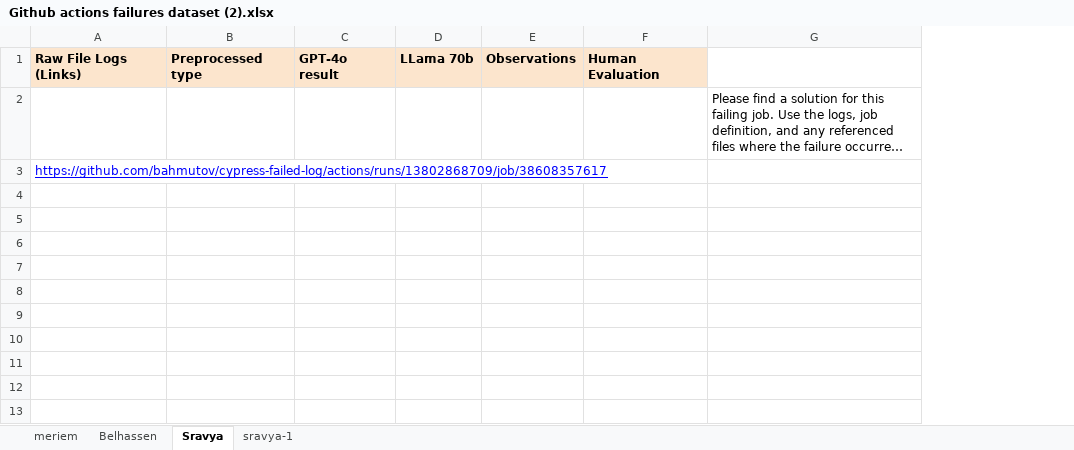
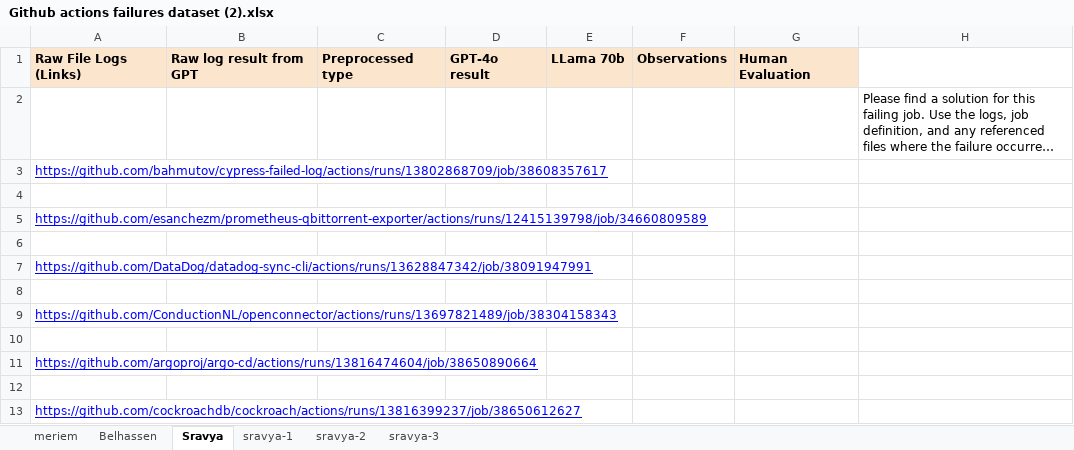
Before and after one commit to mkaouer/workflow_log_cleaner, an Excel workbook: Github actions failures dataset (2).xlsx, sheet Sravya, drawn as a sheet; long unchanged cells end in …; values as stored, in another font and other column widths than the file's, no borders; charts and pictures not drawn; 1 other sheet too large or unreadable and not compared; the diff names each change by its address in the sheet, - before the commit and + after, or states it on an @@ line.

```diff
--- a/Github actions failures dataset (2).xlsx (sheet Sravya)
+++ b/Github actions failures dataset (2).xlsx (sheet Sravya)
+sheet tab: sravya-2
+sheet tab: sravya-3
+column B, row 1: Raw log result from GPT
+row 4: (empty)
+row 5: https://github.com/esanchezm/prometheus-qbittorrent-exporter/actions/runs/12415139798/job/34660809589
+row 6: (empty)
+row 7: https://github.com/DataDog/datadog-sync-cli/actions/runs/13628847342/job/38091947991
+row 8: (empty)
+row 9: https://github.com/ConductionNL/openconnector/actions/runs/13697821489/job/38304158343
+row 10: (empty)
+row 11: https://github.com/argoproj/argo-cd/actions/runs/13816474604/job/38650890664
+row 12: (empty)
+row 13: https://github.com/cockroachdb/cockroach/actions/runs/13816399237/job/38650612627
```
Also changed, not shown: sheet Belhassen, charts or pictures, 1 other file.
